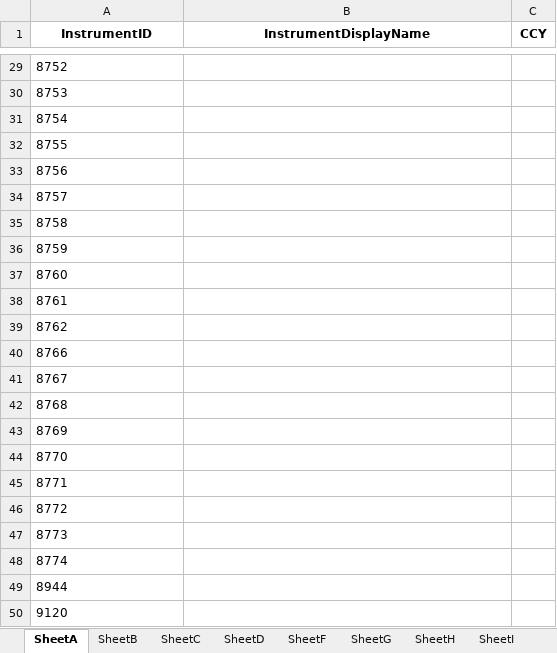
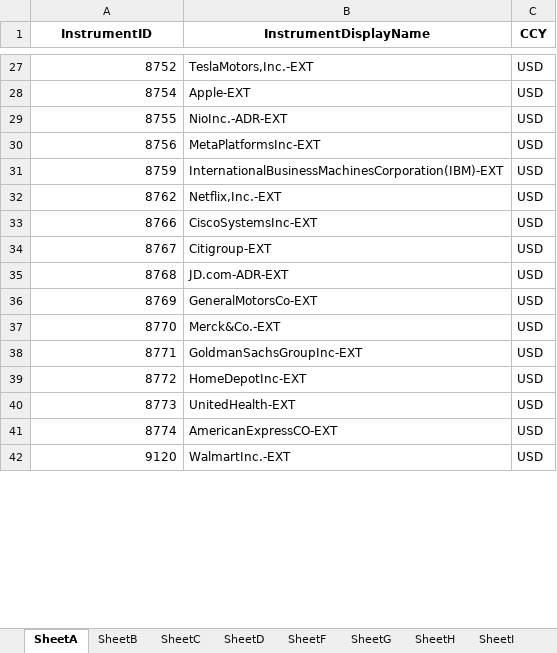
Before and after one commit to ranlev1406/Horizon-OMS-UAT, an Excel workbook: Rest API/Script/Book2.xlsx, sheet SheetA, drawn as a sheet; only a part is shown, gaps mark what is left out; values as stored, in another font and other column widths than the file's, no borders; removed rows and columns are numbered as before the commit, all else as after; the diff covers the shown part only; the diff names each change by its address in the sheet, - before the commit and + after, or states it on an @@ line.

```diff
--- a/Rest API/Script/Book2.xlsx (sheet SheetA)
+++ b/Rest API/Script/Book2.xlsx (sheet SheetA)
-A27 alignment: left
+A27 alignment: right
-B27 (InstrumentDisplayName): (empty)
+B27 (InstrumentDisplayName): TeslaMotors,Inc.-EXT
-C27 (CCY): (empty)
+C27 (CCY): USD
-row 30: 8753
-A28:A30 alignment: left
+A28:A30 alignment: right
-B28 (InstrumentDisplayName): (empty)
+B28 (InstrumentDisplayName): Apple-EXT
-C28:C30 (CCY): (empty)
+C28:C30 (CCY): USD
-B29 (InstrumentDisplayName): (empty)
+B29 (InstrumentDisplayName): NioInc.-ADR-EXT
-B30 (InstrumentDisplayName): (empty)
+B30 (InstrumentDisplayName): MetaPlatformsInc-EXT
-row 34: 8757
-row 35: 8758
-A31 alignment: left
+A31 alignment: right
-B31 (InstrumentDisplayName): (empty)
+B31 (InstrumentDisplayName): InternationalBusinessMachinesCorporation(IBM)-EXT
-C31 (CCY): (empty)
+C31 (CCY): USD
-row 37: 8760
-row 38: 8761
-A32:A41 alignment: left
+A32:A41 alignment: right
-B32 (InstrumentDisplayName): (empty)
+B32 (InstrumentDisplayName): Netflix,Inc.-EXT
-C32:C41 (CCY): (empty)
+C32:C41 (CCY): USD
-B33 (InstrumentDisplayName): (empty)
+B33 (InstrumentDisplayName): CiscoSystemsInc-EXT
-B34 (InstrumentDisplayName): (empty)
+B34 (InstrumentDisplayName): Citigroup-EXT
-B35 (InstrumentDisplayName): (empty)
+B35 (InstrumentDisplayName): JD.com-ADR-EXT
-B36 (InstrumentDisplayName): (empty)
+B36 (InstrumentDisplayName): GeneralMotorsCo-EXT
-B37 (InstrumentDisplayName): (empty)
+B37 (InstrumentDisplayName): Merck&Co.-EXT
-B38 (InstrumentDisplayName): (empty)
+B38 (InstrumentDisplayName): GoldmanSachsGroupInc-EXT
-B39 (InstrumentDisplayName): (empty)
+B39 (InstrumentDisplayName): HomeDepotInc-EXT
-B40 (InstrumentDisplayName): (empty)
+B40 (InstrumentDisplayName): UnitedHealth-EXT
-B41 (InstrumentDisplayName): (empty)
+B41 (InstrumentDisplayName): AmericanExpressCO-EXT
-row 49: 8944
-A42 alignment: left
+A42 alignment: right
-B42 (InstrumentDisplayName): (empty)
+B42 (InstrumentDisplayName): WalmartInc.-EXT
-C42 (CCY): (empty)
+C42 (CCY): USD
```
Also changed, not shown: 2 removed rows, 100 edited cells and cell formats elsewhere in this sheet, sheet SheetH, sheet SheetF, sheet SheetG, sheet SheetD, sheet SheetC, Rest API/Script/1000NamesUpload.xlsx, Rest API/Script/ProductIDRead.xlsx, 1 other file.
